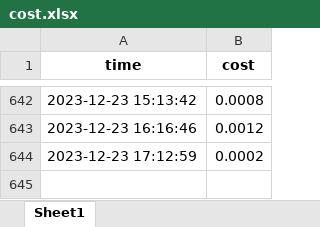
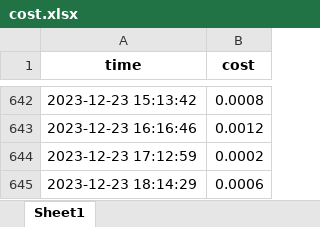
Before and after one commit to TD21forever/RSS-Master, an Excel workbook: resource/cost.xlsx, sheet Sheet1, drawn as a sheet; only a part is shown, gaps mark what is left out; values as stored, in another font and other column widths than the file's, no borders; the diff names each change by its address in the sheet, - before the commit and + after, or states it on an @@ line.

```diff
--- a/resource/cost.xlsx (sheet Sheet1)
+++ b/resource/cost.xlsx (sheet Sheet1)
+row 645: 2023-12-23 18:14:29 | 0.0006
```
Also changed, not shown: 5 other files.
